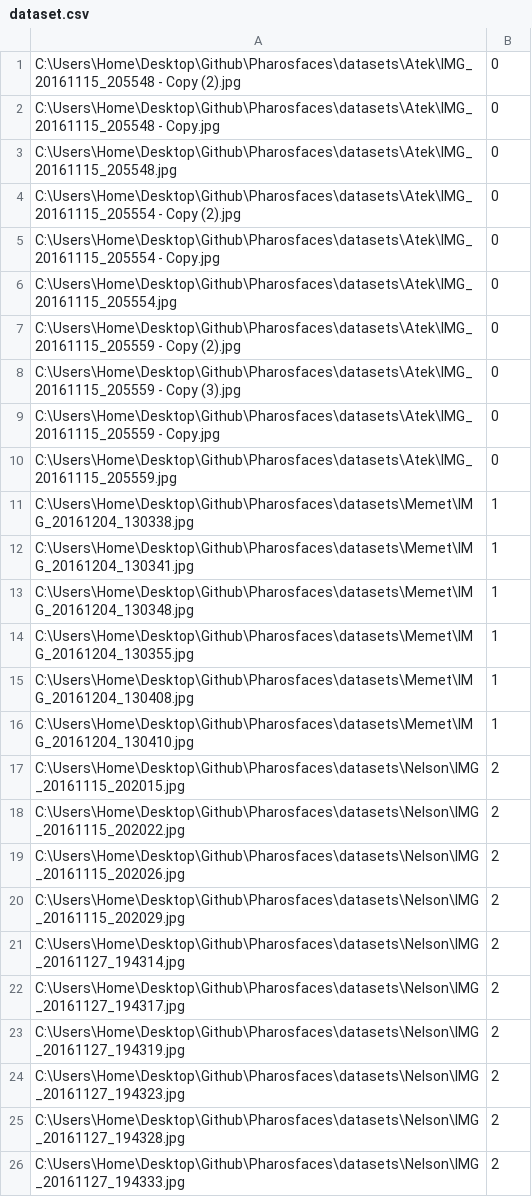
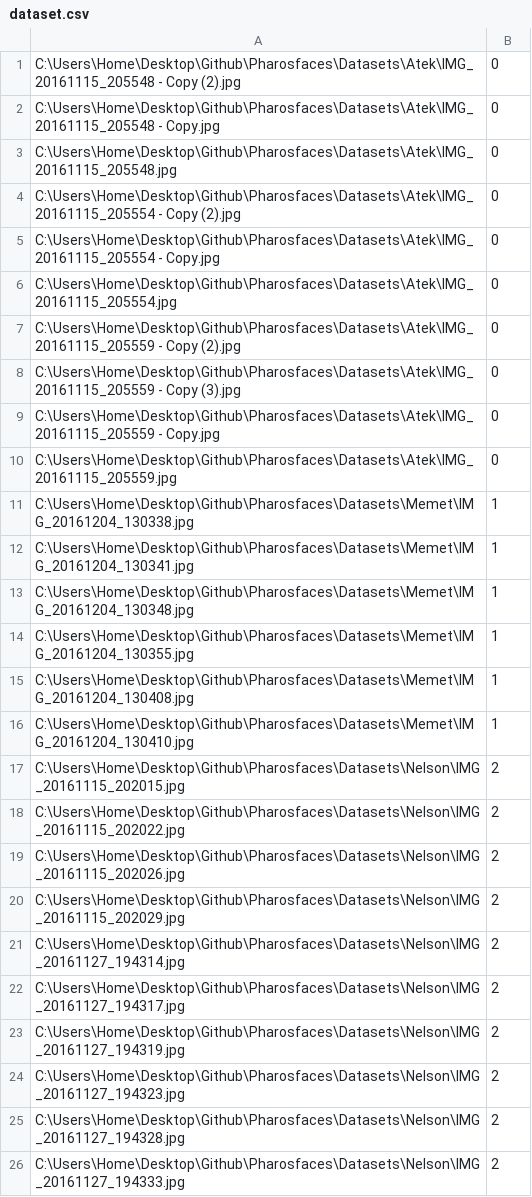
Before and after one commit to iamnewie/PharosFaces, a CSV file: dataset.csv, drawn as a sheet.

```diff
--- a/dataset.csv
+++ b/dataset.csv
@@ -1,26 +1,26 @@
-C:\Users\Home\Desktop\Github\Pharosfaces\datasets\Atek\IMG_20161115_205548 - Copy (2).jpg;0
-C:\Users\Home\Desktop\Github\Pharosfaces\datasets\Atek\IMG_20161115_205548 - Copy.jpg;0
-C:\Users\Home\Desktop\Github\Pharosfaces\datasets\Atek\IMG_20161115_205548.jpg;0
-C:\Users\Home\Desktop\Github\Pharosfaces\datasets\Atek\IMG_20161115_205554 - Copy (2).jpg;0
-C:\Users\Home\Desktop\Github\Pharosfaces\datasets\Atek\IMG_20161115_205554 - Copy.jpg;0
-C:\Users\Home\Desktop\Github\Pharosfaces\datasets\Atek\IMG_20161115_205554.jpg;0
-C:\Users\Home\Desktop\Github\Pharosfaces\datasets\Atek\IMG_20161115_205559 - Copy (2).jpg;0
-C:\Users\Home\Desktop\Github\Pharosfaces\datasets\Atek\IMG_20161115_205559 - Copy (3).jpg;0
-C:\Users\Home\Desktop\Github\Pharosfaces\datasets\Atek\IMG_20161115_205559 - Copy.jpg;0
-C:\Users\Home\Desktop\Github\Pharosfaces\datasets\Atek\IMG_20161115_205559.jpg;0
-C:\Users\Home\Desktop\Github\Pharosfaces\datasets\Memet\IMG_20161204_130338.jpg;1
-C:\Users\Home\Desktop\Github\Pharosfaces\datasets\Memet\IMG_20161204_130341.jpg;1
-C:\Users\Home\Desktop\Github\Pharosfaces\datasets\Memet\IMG_20161204_130348.jpg;1
-C:\Users\Home\Desktop\Github\Pharosfaces\datasets\Memet\IMG_20161204_130355.jpg;1
-C:\Users\Home\Desktop\Github\Pharosfaces\datasets\Memet\IMG_20161204_130408.jpg;1
-C:\Users\Home\Desktop\Github\Pharosfaces\datasets\Memet\IMG_20161204_130410.jpg;1
-C:\Users\Home\Desktop\Github\Pharosfaces\datasets\Nelson\IMG_20161115_202015.jpg;2
-C:\Users\Home\Desktop\Github\Pharosfaces\datasets\Nelson\IMG_20161115_202022.jpg;2
-C:\Users\Home\Desktop\Github\Pharosfaces\datasets\Nelson\IMG_20161115_202026.jpg;2
-C:\Users\Home\Desktop\Github\Pharosfaces\datasets\Nelson\IMG_20161115_202029.jpg;2
-C:\Users\Home\Desktop\Github\Pharosfaces\datasets\Nelson\IMG_20161127_194314.jpg;2
-C:\Users\Home\Desktop\Github\Pharosfaces\datasets\Nelson\IMG_20161127_194317.jpg;2
-C:\Users\Home\Desktop\Github\Pharosfaces\datasets\Nelson\IMG_20161127_194319.jpg;2
-C:\Users\Home\Desktop\Github\Pharosfaces\datasets\Nelson\IMG_20161127_194323.jpg;2
-C:\Users\Home\Desktop\Github\Pharosfaces\datasets\Nelson\IMG_20161127_194328.jpg;2
-C:\Users\Home\Desktop\Github\Pharosfaces\datasets\Nelson\IMG_20161127_194333.jpg;2
+C:\Users\Home\Desktop\Github\Pharosfaces\Datasets\Atek\IMG_20161115_205548 - Copy (2).jpg;0
+C:\Users\Home\Desktop\Github\Pharosfaces\Datasets\Atek\IMG_20161115_205548 - Copy.jpg;0
+C:\Users\Home\Desktop\Github\Pharosfaces\Datasets\Atek\IMG_20161115_205548.jpg;0
+C:\Users\Home\Desktop\Github\Pharosfaces\Datasets\Atek\IMG_20161115_205554 - Copy (2).jpg;0
+C:\Users\Home\Desktop\Github\Pharosfaces\Datasets\Atek\IMG_20161115_205554 - Copy.jpg;0
+C:\Users\Home\Desktop\Github\Pharosfaces\Datasets\Atek\IMG_20161115_205554.jpg;0
+C:\Users\Home\Desktop\Github\Pharosfaces\Datasets\Atek\IMG_20161115_205559 - Copy (2).jpg;0
+C:\Users\Home\Desktop\Github\Pharosfaces\Datasets\Atek\IMG_20161115_205559 - Copy (3).jpg;0
+C:\Users\Home\Desktop\Github\Pharosfaces\Datasets\Atek\IMG_20161115_205559 - Copy.jpg;0
+C:\Users\Home\Desktop\Github\Pharosfaces\Datasets\Atek\IMG_20161115_205559.jpg;0
+C:\Users\Home\Desktop\Github\Pharosfaces\Datasets\Memet\IMG_20161204_130338.jpg;1
+C:\Users\Home\Desktop\Github\Pharosfaces\Datasets\Memet\IMG_20161204_130341.jpg;1
+C:\Users\Home\Desktop\Github\Pharosfaces\Datasets\Memet\IMG_20161204_130348.jpg;1
+C:\Users\Home\Desktop\Github\Pharosfaces\Datasets\Memet\IMG_20161204_130355.jpg;1
+C:\Users\Home\Desktop\Github\Pharosfaces\Datasets\Memet\IMG_20161204_130408.jpg;1
+C:\Users\Home\Desktop\Github\Pharosfaces\Datasets\Memet\IMG_20161204_130410.jpg;1
+C:\Users\Home\Desktop\Github\Pharosfaces\Datasets\Nelson\IMG_20161115_202015.jpg;2
+C:\Users\Home\Desktop\Github\Pharosfaces\Datasets\Nelson\IMG_20161115_202022.jpg;2
+C:\Users\Home\Desktop\Github\Pharosfaces\Datasets\Nelson\IMG_20161115_202026.jpg;2
+C:\Users\Home\Desktop\Github\Pharosfaces\Datasets\Nelson\IMG_20161115_202029.jpg;2
+C:\Users\Home\Desktop\Github\Pharosfaces\Datasets\Nelson\IMG_20161127_194314.jpg;2
+C:\Users\Home\Desktop\Github\Pharosfaces\Datasets\Nelson\IMG_20161127_194317.jpg;2
+C:\Users\Home\Desktop\Github\Pharosfaces\Datasets\Nelson\IMG_20161127_194319.jpg;2
+C:\Users\Home\Desktop\Github\Pharosfaces\Datasets\Nelson\IMG_20161127_194323.jpg;2
+C:\Users\Home\Desktop\Github\Pharosfaces\Datasets\Nelson\IMG_20161127_194328.jpg;2
+C:\Users\Home\Desktop\Github\Pharosfaces\Datasets\Nelson\IMG_20161127_194333.jpg;2
```
Also changed, not shown: 25 other files.
